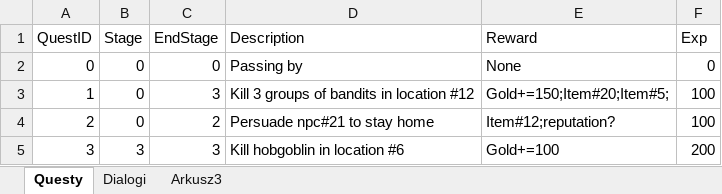
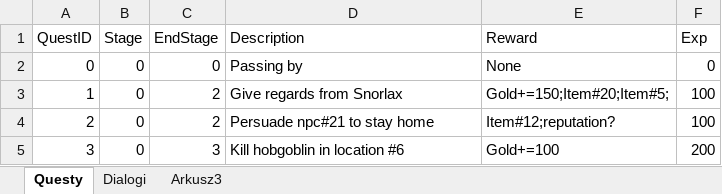
Before and after one commit to CichonJakub/RPG_game, an Excel workbook: data/quest_dialogues_data.xlsx, sheet Questy, drawn as a sheet; values as stored, in another font and other column widths than the file's, no borders; the diff names each change by its address in the sheet, - before the commit and + after, or states it on an @@ line.

```diff
--- a/data/quest_dialogues_data.xlsx (sheet Questy)
+++ b/data/quest_dialogues_data.xlsx (sheet Questy)
-C3 (EndStage): 3
+C3 (EndStage): 2
-D3 (Description): Kill 3 groups of bandits in location #12
+D3 (Description): Give regards from Snorlax
-B5 (Stage): 3
+B5 (Stage): 0
```
Also changed, not shown: sheet Dialogi, data/non_player_characters.xlsx.
